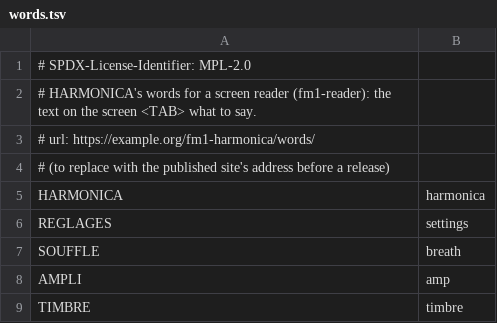
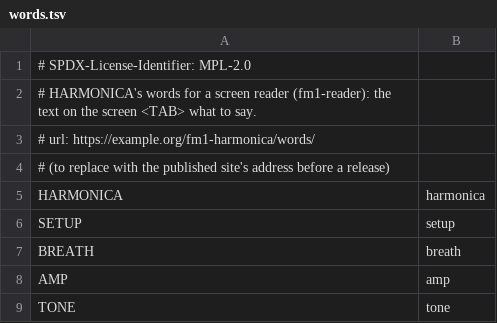
Before and after one commit to jsopdebeeck/fm1-harmonica, a TSV file: app/words.tsv, drawn as a sheet.

```diff
--- a/app/words.tsv
+++ b/app/words.tsv
@@ -5,5 +5,5 @@
 HARMONICA	harmonica
-REGLAGES	settings
-SOUFFLE	breath
-AMPLI	amp
-TIMBRE	timbre
+SETUP	setup
+BREATH	breath
+AMP	amp
+TONE	tone
```
Also changed, not shown: 7 other files.
